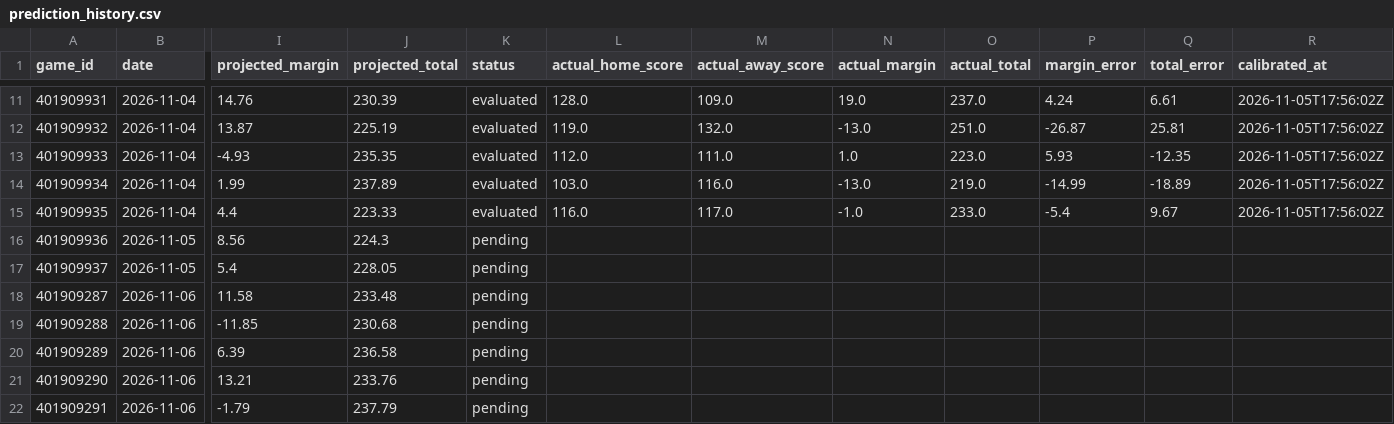
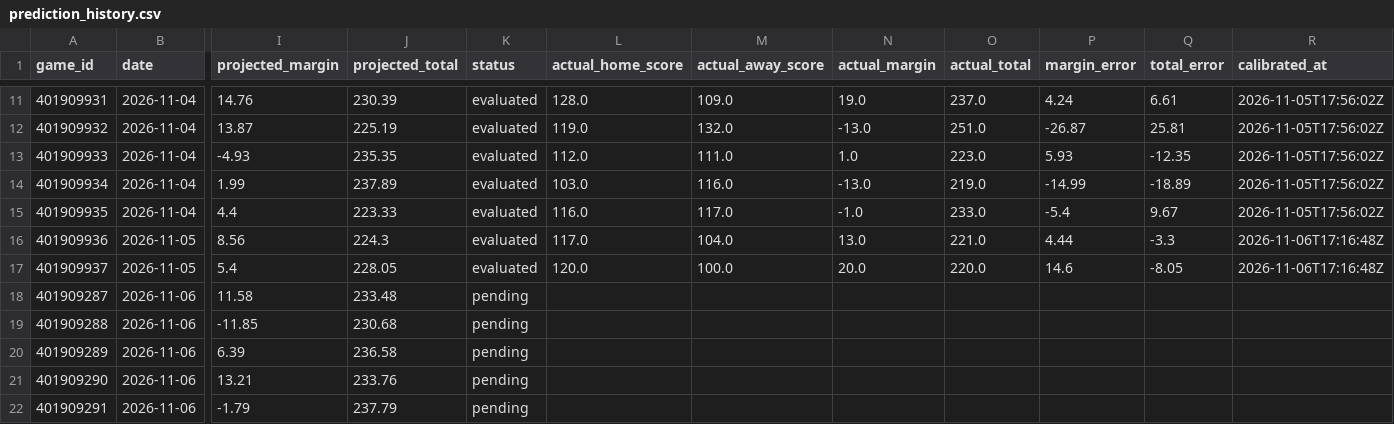
Before and after one commit to marcelovzz/nba, a CSV file: data/prediction_history.csv, drawn as a sheet; only a part is shown, gaps mark what is left out; the diff names each change by its address in the sheet, - before the commit and + after, or states it on an @@ line.

```diff
--- a/data/prediction_history.csv
+++ b/data/prediction_history.csv
-K16:K17 (status): pending
+K16:K17 (status): evaluated
-L16 (actual_home_score): (empty)
+L16 (actual_home_score): 117.0
-M16 (actual_away_score): (empty)
+M16 (actual_away_score): 104.0
-N16 (actual_margin): (empty)
+N16 (actual_margin): 13.0
-O16 (actual_total): (empty)
+O16 (actual_total): 221.0
-P16 (margin_error): (empty)
+P16 (margin_error): 4.44
-Q16 (total_error): (empty)
+Q16 (total_error): -3.3
-R16:R17 (calibrated_at): (empty)
+R16:R17 (calibrated_at): 2026-11-06T17:16:48Z
-L17 (actual_home_score): (empty)
+L17 (actual_home_score): 120.0
-M17 (actual_away_score): (empty)
+M17 (actual_away_score): 100.0
-N17 (actual_margin): (empty)
+N17 (actual_margin): 20.0
-O17 (actual_total): (empty)
+O17 (actual_total): 220.0
-P17 (margin_error): (empty)
+P17 (margin_error): 14.6
-Q17 (total_error): (empty)
+Q17 (total_error): -8.05
```
Also changed, not shown: 1 other file.
